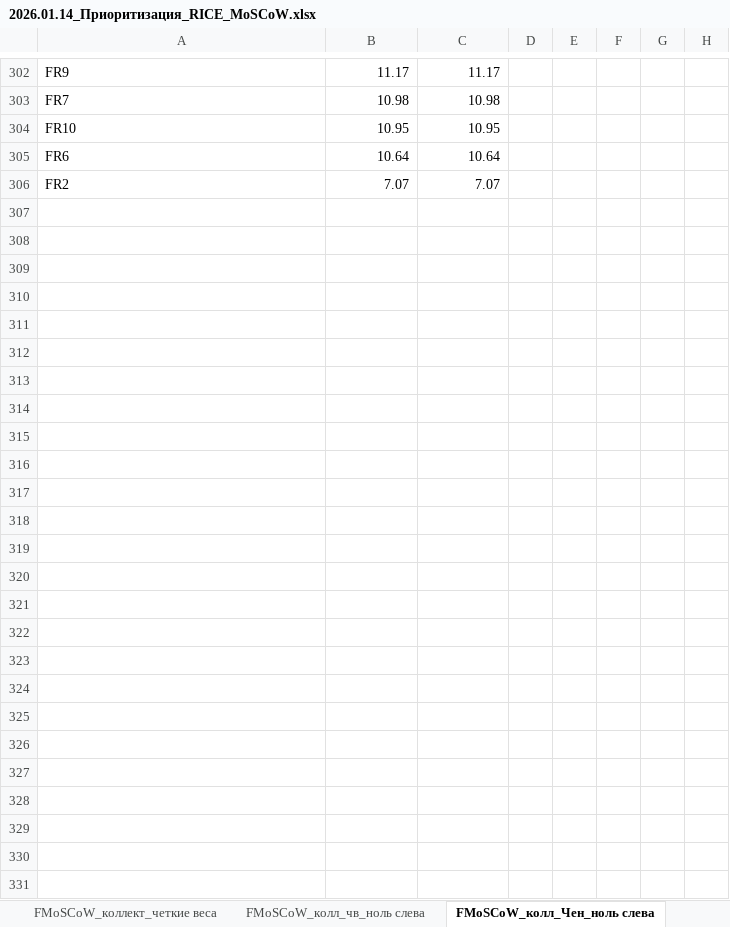
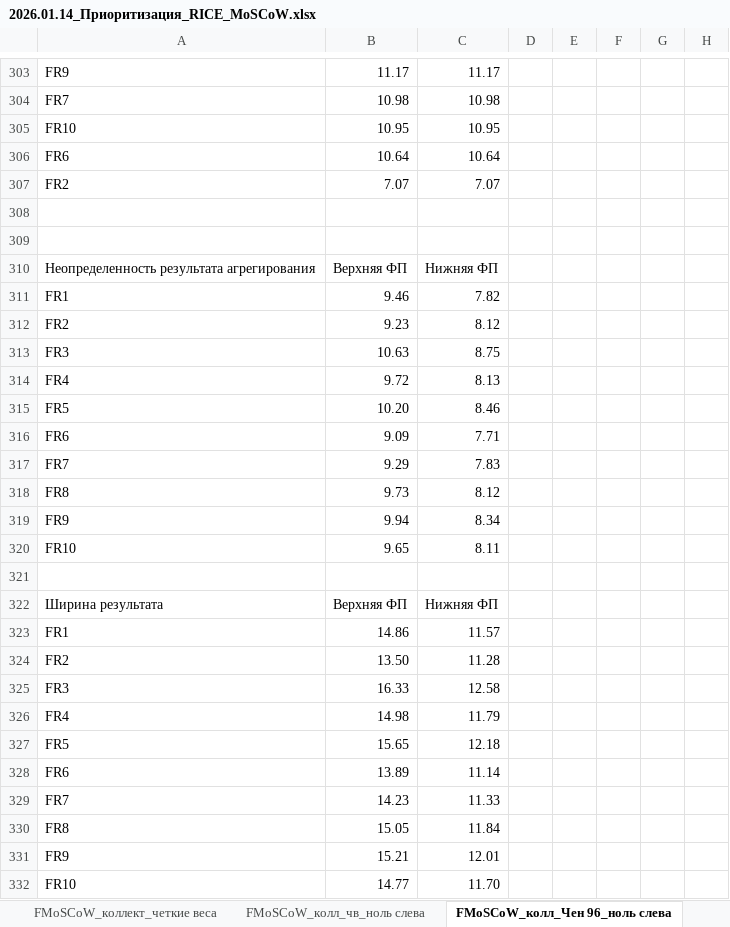
Before and after one commit to inna531/Fuzzy-Agile-Development, an Excel workbook: 2026.01.14_Приоритизация_RICE_MoSCoW.xlsx, sheet FMoSCoW_колл_Чен 96_ноль слева, drawn as a sheet; only a part is shown, gaps mark what is left out; values as stored, in another font and other column widths than the file's, no borders; rows hold the shown columns only; the diff covers the shown part only; the diff names each change by its address in the sheet, - before the commit and + after, or states it on an @@ line.

```diff
--- a/2026.01.14_Приоритизация_RICE_MoSCoW.xlsx (sheet FMoSCoW_колл_Чен 96_ноль слева)
+++ b/2026.01.14_Приоритизация_RICE_MoSCoW.xlsx (sheet FMoSCoW_колл_Чен 96_ноль слева)
-sheet tab: FMoSCoW_колл_Чен_ноль слева
+sheet tab: FMoSCoW_колл_Чен 96_ноль слева
+row 308: (empty)
+row 309: (empty)
+row 310: Неопределенность результата агрегирования | Верхняя ФП | Нижняя ФП
+row 311: FR1 | 9.46 | 7.82
+row 312: FR2 | 9.23 | 8.12
+row 313: FR3 | 10.63 | 8.75
+row 314: FR4 | 9.72 | 8.13
+row 315: FR5 | 10.20 | 8.46
+row 316: FR6 | 9.09 | 7.71
+row 317: FR7 | 9.29 | 7.83
+row 318: FR8 | 9.73 | 8.12
+row 319: FR9 | 9.94 | 8.34
+row 320: FR10 | 9.65 | 8.11
+row 321: (empty)
+row 322: Ширина результата | Верхняя ФП | Нижняя ФП
+row 323: FR1 | 14.86 | 11.57
+row 324: FR2 | 13.50 | 11.28
+row 325: FR3 | 16.33 | 12.58
+row 326: FR4 | 14.98 | 11.79
+row 327: FR5 | 15.65 | 12.18
+row 328: FR6 | 13.89 | 11.14
+row 329: FR7 | 14.23 | 11.33
+row 330: FR8 | 15.05 | 11.84
+row 331: FR9 | 15.21 | 12.01
+row 332: FR10 | 14.77 | 11.70
```
Also changed, not shown: 1 added row and 6 edited cells elsewhere in this sheet, sheet Четкий MoSCoW_коллект_Chen, other sheet tabs, formulas that keep their value.
